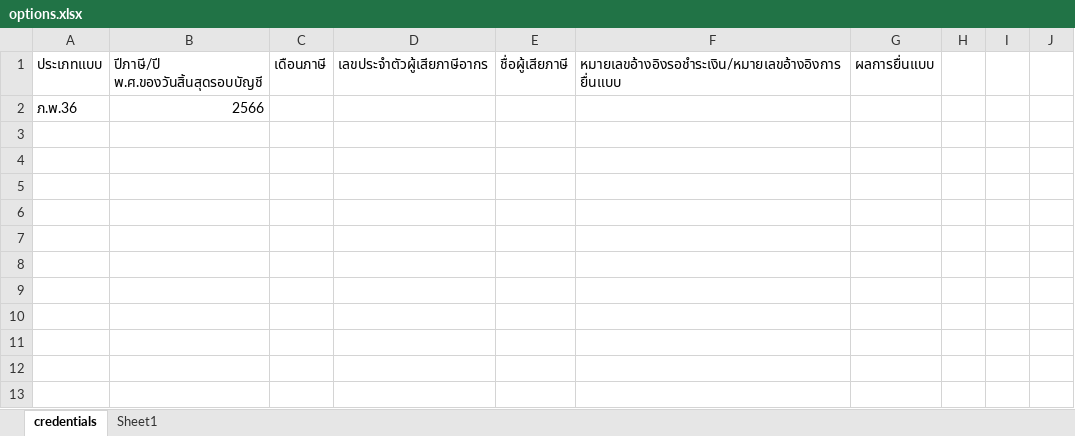
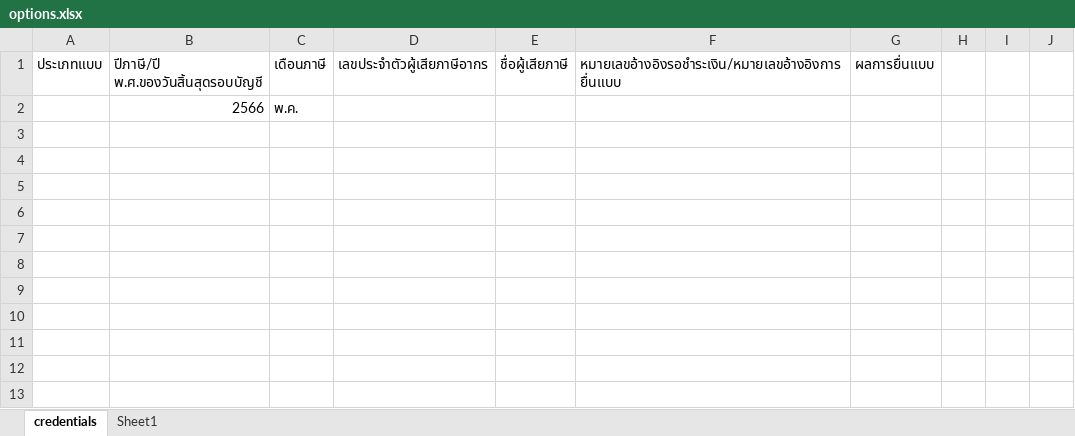
Before and after one commit to online59/EFillingController, an Excel workbook: options.xlsx, sheet credentials, drawn as a sheet; values as stored, in another font and other column widths than the file's, no borders; removed rows and columns are numbered as before the commit, all else as after; the diff names each change by its address in the sheet, - before the commit and + after, or states it on an @@ line.

```diff
--- a/options.xlsx (sheet credentials)
+++ b/options.xlsx (sheet credentials)
-row 2: ภ.พ.36 | 2566
+row 2:  | 2566 | พ.ค.
```
Also changed, not shown: 2 other files.
